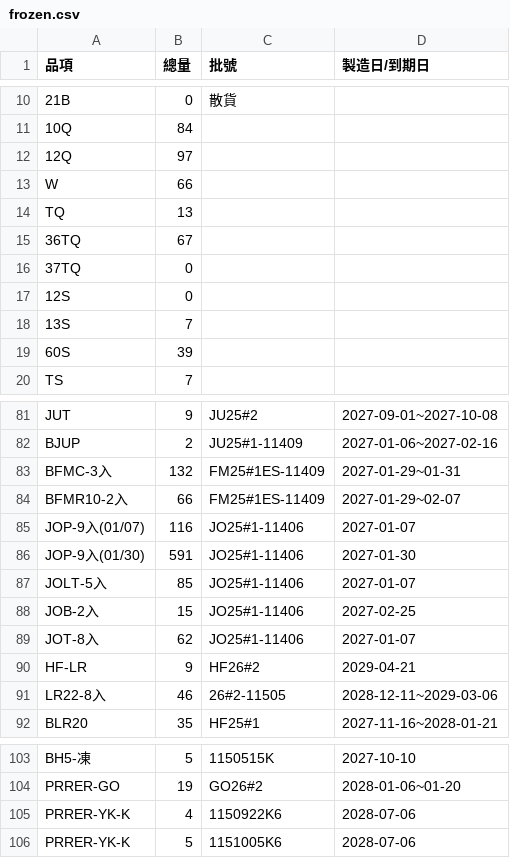
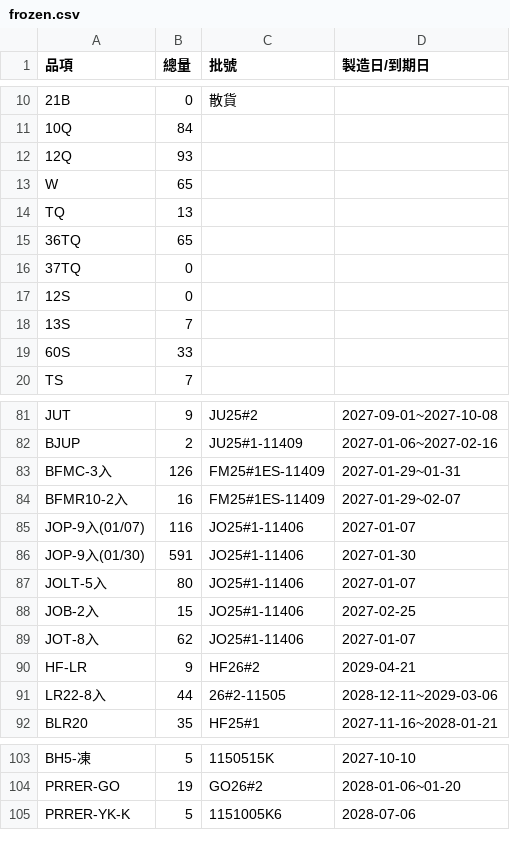
Before and after one commit to mingfonglpg-bit/-, a CSV file: frozen.csv, drawn as a sheet; only a part is shown, gaps mark what is left out; the diff covers the shown part only.

```diff
--- a/frozen.csv
+++ b/frozen.csv
@@ -11,6 +11,6 @@
 10Q,84,,
-12Q,97,,
-W,66,,
+12Q,93,,
+W,65,,
 TQ,13,,
-36TQ,67,,
+36TQ,65,,
 37TQ,0,,
@@ -18,3 +18,3 @@ TQ,13,,
 13S,7,,
-60S,39,,
+60S,33,,
 TS,7,,
@@ -82,7 +82,7 @@ JUT,9,JU25#2,2027-09-01~2027-10-08
 BJUP,2,JU25#1-11409,2027-01-06~2027-02-16
-BFMC-3入,132,FM25#1ES-11409,2027-01-29~01-31
-BFMR10-2入,66,FM25#1ES-11409,2027-01-29~02-07
+BFMC-3入,126,FM25#1ES-11409,2027-01-29~01-31
+BFMR10-2入,16,FM25#1ES-11409,2027-01-29~02-07
 JOP-9入(01/07),116,JO25#1-11406,2027-01-07
 JOP-9入(01/30),591,JO25#1-11406,2027-01-30
-JOLT-5入,85,JO25#1-11406,2027-01-07
+JOLT-5入,80,JO25#1-11406,2027-01-07
 JOB-2入,15,JO25#1-11406,2027-02-25
@@ -90,3 +90,3 @@ JOT-8入,62,JO25#1-11406,2027-01-07
 HF-LR,9,HF26#2,2029-04-21
-LR22-8入,46,26#2-11505,2028-12-11~2029-03-06
+LR22-8入,44,26#2-11505,2028-12-11~2029-03-06
 BLR20,35,HF25#1,2027-11-16~2028-01-21
@@ -104,3 +104,2 @@ BH5-凍,5,1150515K,2027-10-10
 PRRER-GO,19,GO26#2,2028-01-06~01-20
-PRRER-YK-K,4,1150922K6,2028-07-06
 PRRER-YK-K,5,1151005K6,2028-07-06
```
Also changed, not shown: 14 edited cells elsewhere in this file, chilled.csv.
